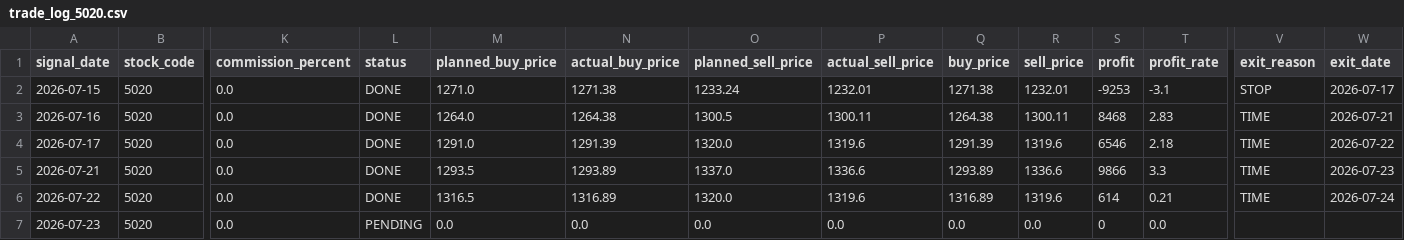
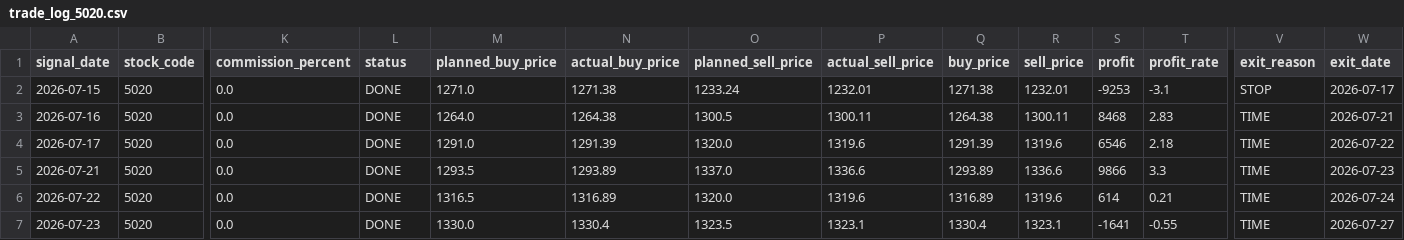
Before and after one commit to ta1k1-arakawa/stock-analyzer, a CSV file: data/trade_log_5020.csv, drawn as a sheet; only a part is shown, gaps mark what is left out; the diff names each change by its address in the sheet, - before the commit and + after, or states it on an @@ line.

```diff
--- a/data/trade_log_5020.csv
+++ b/data/trade_log_5020.csv
-L7 (status): PENDING
+L7 (status): DONE
-M7 (planned_buy_price): 0.0
+M7 (planned_buy_price): 1330.0
-N7 (actual_buy_price): 0.0
+N7 (actual_buy_price): 1330.4
-O7 (planned_sell_price): 0.0
+O7 (planned_sell_price): 1323.5
-P7 (actual_sell_price): 0.0
+P7 (actual_sell_price): 1323.1
-Q7 (buy_price): 0.0
+Q7 (buy_price): 1330.4
-R7 (sell_price): 0.0
+R7 (sell_price): 1323.1
-S7 (profit): 0
+S7 (profit): -1641
-T7 (profit_rate): 0.0
+T7 (profit_rate): -0.55
-V7 (exit_reason): (empty)
+V7 (exit_reason): TIME
-W7 (exit_date): (empty)
+W7 (exit_date): 2026-07-27
```
Also changed, not shown: data/trade_log_7211.csv, data/trade_log_8306.csv.
